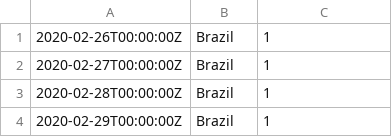
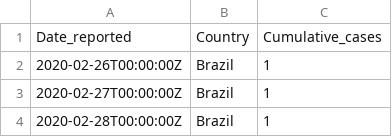
Before and after one commit to Vineasouza/til, a CSV file: python/pandas/WHO-COVID-19-global-data-brazil.csv, drawn as a sheet; only a part is shown; the shorter side is filled out with more unchanged rows.

```diff
--- a/python/pandas/WHO-COVID-19-global-data-brazil.csv
+++ b/python/pandas/WHO-COVID-19-global-data-brazil.csv
@@ -1 +1,2 @@
+Date_reported,Country,Cumulative_cases
 2020-02-26T00:00:00Z,Brazil,1
```
Also changed, not shown: python/pandas/WHO-COVID-19-global-data-italy.csv, 4 other files.
